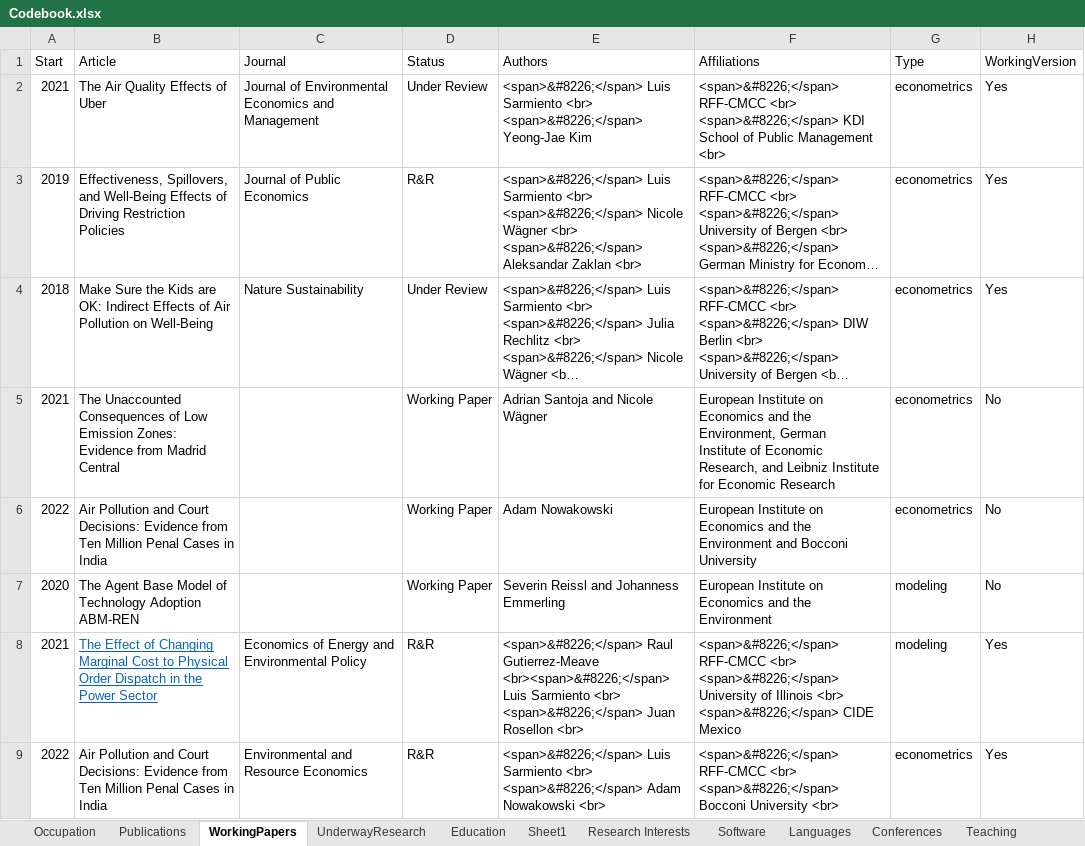
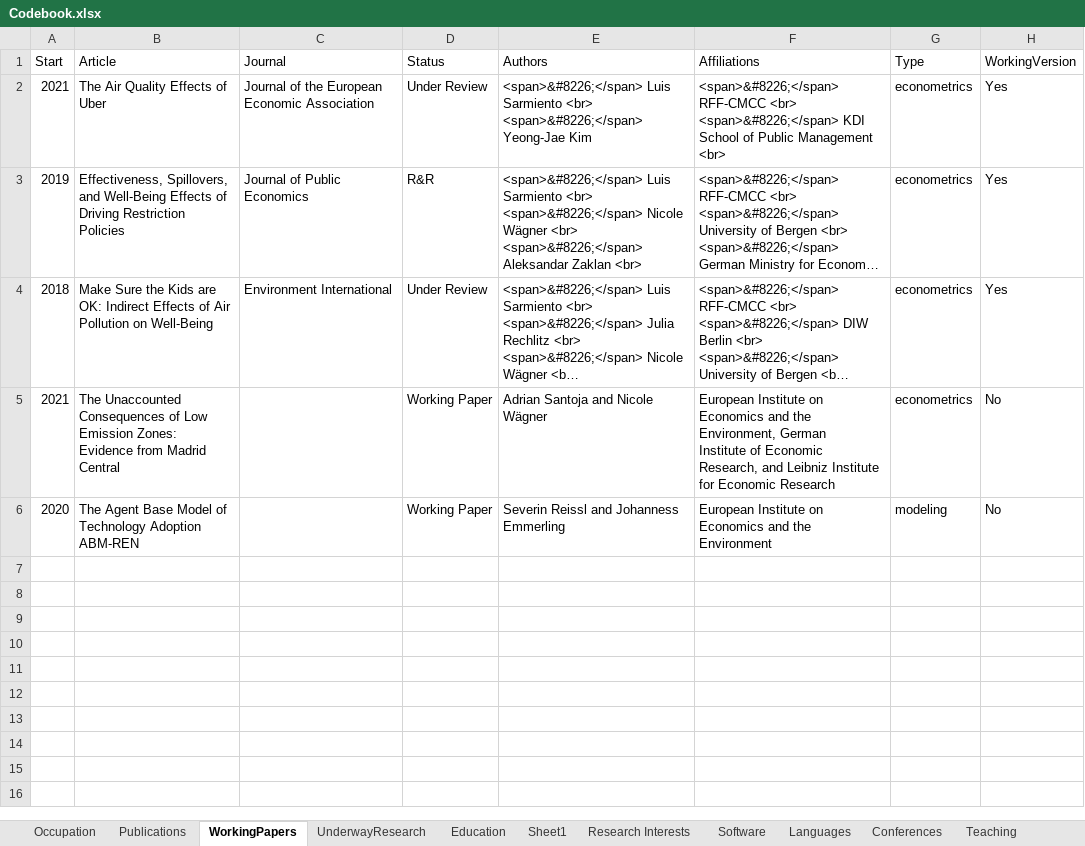
Before and after one commit to gsaabogado/PersonalWebsite, an Excel workbook: Codebook.xlsx, sheet WorkingPapers, drawn as a sheet; long unchanged cells end in …; values as stored, in another font and other column widths than the file's, no borders; ↵ is a line break in a cell; the diff names each change by its address in the sheet, - before the commit and + after, or states it on an @@ line.

```diff
--- a/Codebook.xlsx (sheet WorkingPapers)
+++ b/Codebook.xlsx (sheet WorkingPapers)
-C2 (Journal): Journal of Environmental Economics and Management
+C2 (Journal): Journal of the European Economic Association
-C4 (Journal): Nature Sustainability
+C4 (Journal): Environment International
-row 6: 2022 | Air Pollution and Court Decisions: Evidence from Ten Million Penal Cases in India |  | Working Paper | Adam Nowakowski | European Institute on Economics and the Environment and Bocconi University | econometrics | No
-row 8: 2021 | The Effect of Changing Marginal Cost to Physical Order Dispatch in the Power Sector | Economics of Energy and Environmental Policy | R&R | <span>&#8226;</span> Raul Gutierrez-Meave <br><span>&#8226;</span> Luis Sarmiento <br> ↵ <span>&#8226;</span> Juan Rosellon <br> | <span>&#8226;</span> RFF-CMCC <br> ↵ <span>&#8226;</span> University of Illinois <br> ↵ <span>&#8226;</span> CIDE Mexico | modeling | Yes
-row 9: 2022 | Air Pollution and Court Decisions: Evidence from Ten Million Penal Cases in India | Environmental and Resource Economics | R&R | <span>&#8226;</span> Luis Sarmiento <br> ↵ <span>&#8226;</span> Adam Nowakowski <br> | <span>&#8226;</span> RFF-CMCC <br> ↵ <span>&#8226;</span> Bocconi University <br> | econometrics | Yes
```
Also changed, not shown: sheet Publications, sheet UnderwayResearch, 5 other files.
